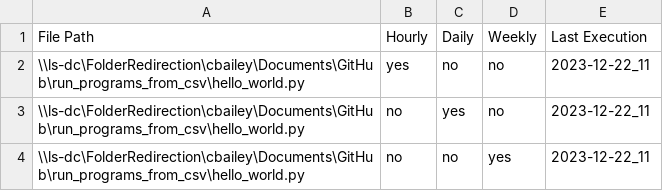
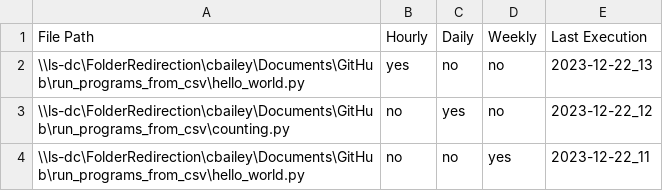
Before and after one commit to cbailey03/run_programs_from_csv, a CSV file: input_csv/input.csv, drawn as a sheet.

```diff
--- a/input_csv/input.csv
+++ b/input_csv/input.csv
@@ -1,4 +1,4 @@
 File Path,Hourly,Daily,Weekly,Last Execution
-\\ls-dc\FolderRedirection\cbailey\Documents\GitHub\run_programs_from_csv\hello_world.py,yes,no,no,2023-12-22_11
-\\ls-dc\FolderRedirection\cbailey\Documents\GitHub\run_programs_from_csv\hello_world.py,no,yes,no,2023-12-22_11
+\\ls-dc\FolderRedirection\cbailey\Documents\GitHub\run_programs_from_csv\hello_world.py,yes,no,no,2023-12-22_13
+\\ls-dc\FolderRedirection\cbailey\Documents\GitHub\run_programs_from_csv\counting.py,no,yes,no,2023-12-22_12
 \\ls-dc\FolderRedirection\cbailey\Documents\GitHub\run_programs_from_csv\hello_world.py,no,no,yes,2023-12-22_11
```
Also changed, not shown: 1 other file.
